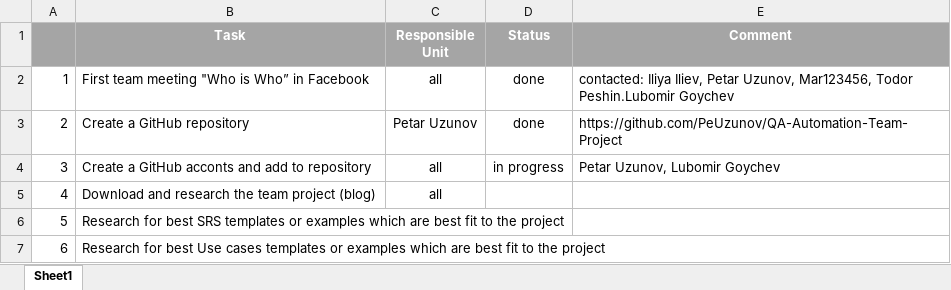
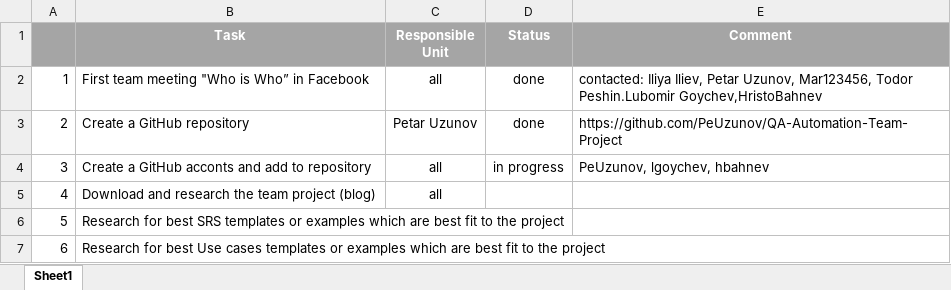
Before and after one commit to Iliev88/QA-Automation-Team-Project, an Excel workbook: Team_Papaya_Tasks.xlsx, sheet Sheet1, drawn as a sheet; only a part is shown; values as stored, in another font and other column widths than the file's, no borders; the diff names each change by its address in the sheet, - before the commit and + after, or states it on an @@ line.

Commit message:
update

```diff
--- a/Team_Papaya_Tasks.xlsx (sheet Sheet1)
+++ b/Team_Papaya_Tasks.xlsx (sheet Sheet1)
-E2 (Comment): …Todor Peshin.Lubomir Goychev
+E2 (Comment): …Todor Peshin.Lubomir Goychev,HristoBahnev
-E4 (Comment): Petar Uzunov, Lubomir Goychev
+E4 (Comment): PeUzunov, lgoychev, hbahnev
```
